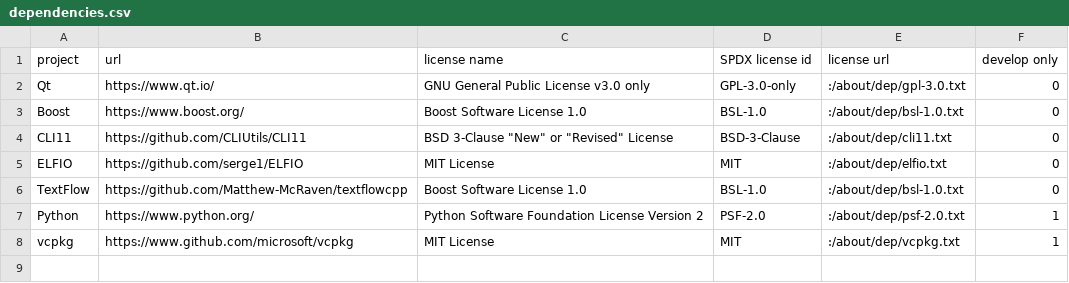
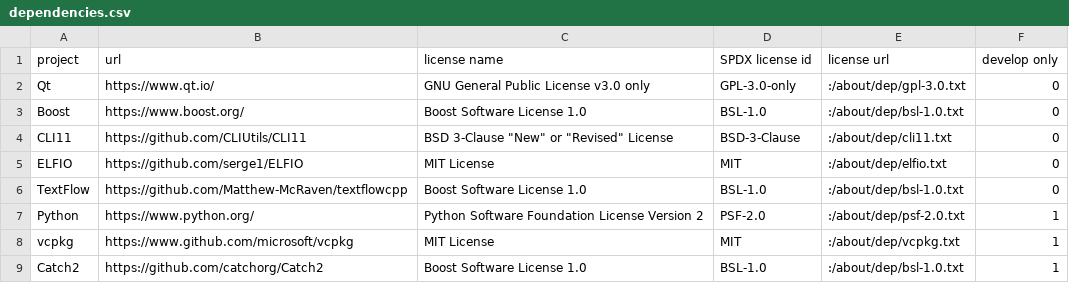
Before and after one commit to Matthew-McRaven/Pepp, a CSV file: logic/help/about/data/dependencies.csv, drawn as a sheet; the diff names each change by its address in the sheet, - before the commit and + after, or states it on an @@ line.

Commit message:
feat(help.about): add license for Catch2

```diff
--- a/logic/help/about/data/dependencies.csv
+++ b/logic/help/about/data/dependencies.csv
+row 9: Catch2 | https://github.com/catchorg/Catch2 | Boost Software License 1.0 | BSL-1.0 | :/about/dep/bsl-1.0.txt | 1
```
Also changed, not shown: 1 other file.
